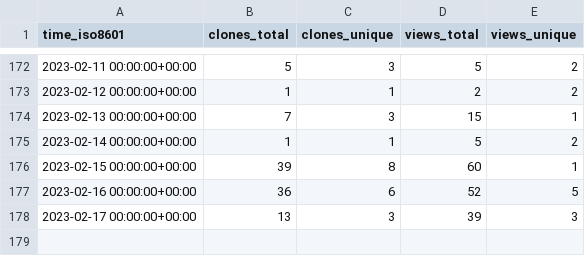
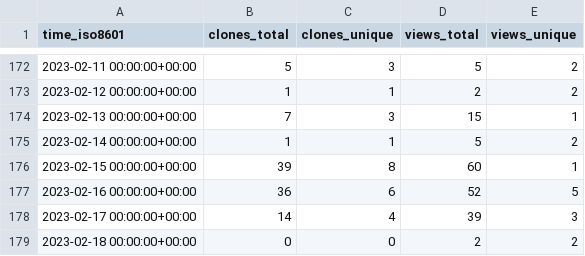
Before and after one commit to richibrics/IoTuring, a CSV file: richibrics/IoTuring/ghrs-data/views_clones_aggregate.csv, drawn as a sheet; only a part is shown, gaps mark what is left out.

```diff
--- a/richibrics/IoTuring/ghrs-data/views_clones_aggregate.csv
+++ b/richibrics/IoTuring/ghrs-data/views_clones_aggregate.csv
@@ -177,2 +177,3 @@ time_iso8601,clones_total,clones_unique,views_total,views_unique
 2023-02-16 00:00:00+00:00,36,6,52,5
-2023-02-17 00:00:00+00:00,13,3,39,3
+2023-02-17 00:00:00+00:00,14,4,39,3
+2023-02-18 00:00:00+00:00,0,0,2,2
```
Also changed, not shown: 1 other file.
